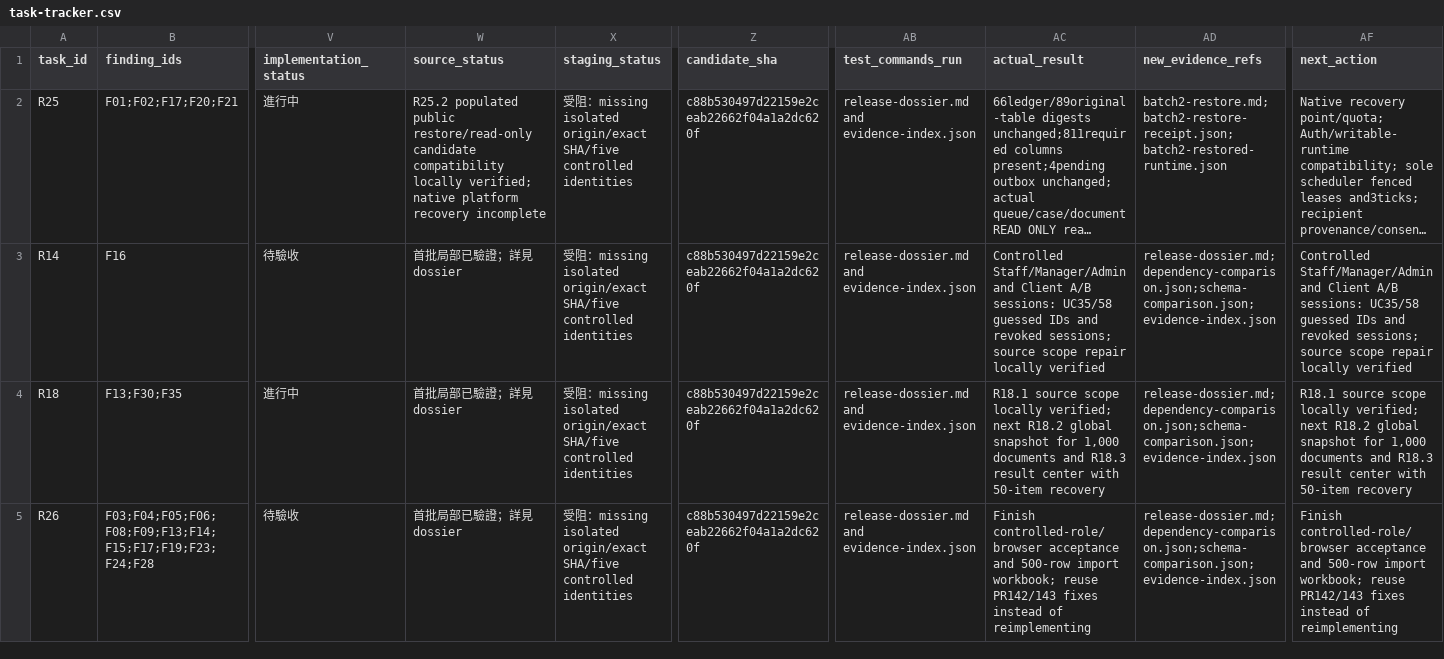
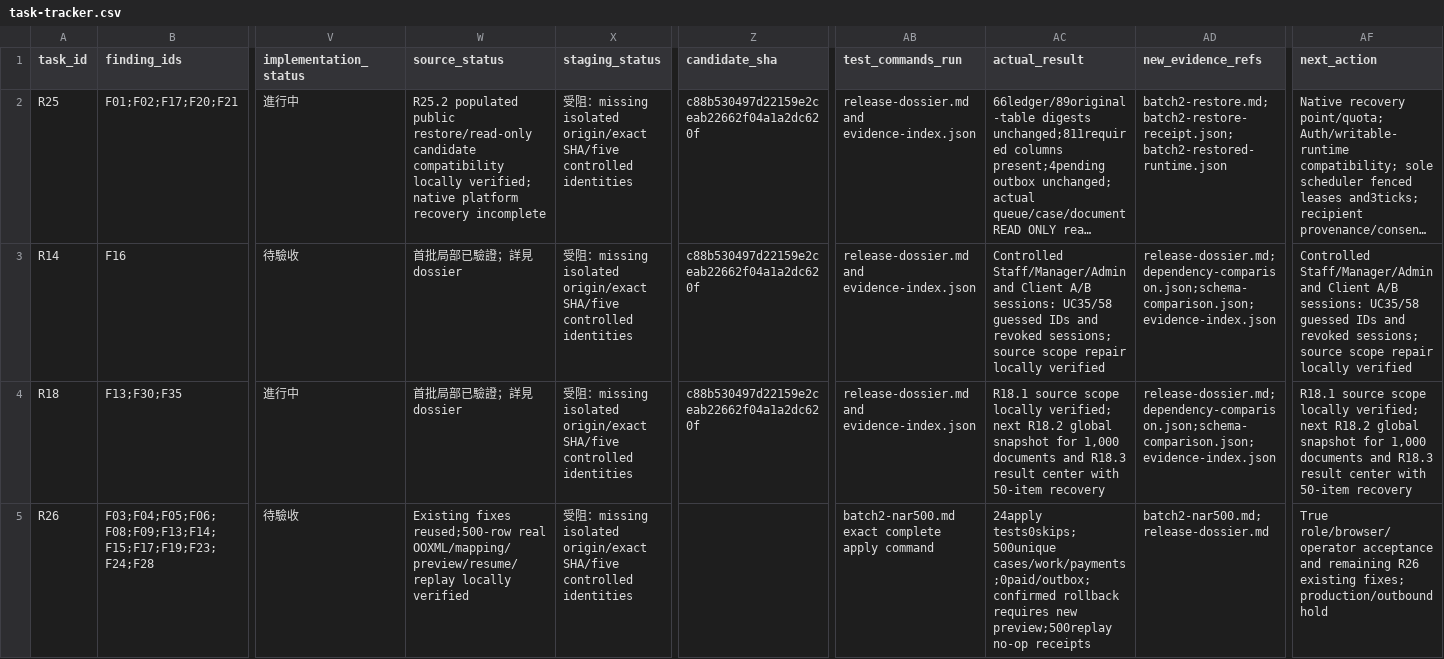
Before and after one commit to YNWAforever/kossilon-hub, a CSV file: docs/audit-remediation/2026-10-12/task-tracker.csv, drawn as a sheet; only a part is shown, gaps mark what is left out; long unchanged cells end in …; the diff covers the shown part only; the diff names each change by its address in the sheet, - before the commit and + after, or states it on an @@ line.

```diff
--- a/docs/audit-remediation/2026-10-12/task-tracker.csv
+++ b/docs/audit-remediation/2026-10-12/task-tracker.csv
-W5 (source_status): 首批局部已驗證；詳見 dossier
+W5 (source_status): Existing fixes reused;500-row real OOXML/mapping/preview/resume/replay locally verified
-Z5 (candidate_sha): c88b530497d22159e2ceab22662f04a1a2dc620f
+Z5 (candidate_sha): (empty)
-AB5 (test_commands_run): release-dossier.md and evidence-index.json
+AB5 (test_commands_run): batch2-nar500.md exact complete apply command
-AC5 (actual_result): Finish controlled-role/browser acceptance and 500-row import workbook; reuse PR142/143 fixes instead of reimplementing
+AC5 (actual_result): 24apply tests0skips;500unique cases/work/payments;0paid/outbox;confirmed rollback requires new preview;500replay no-op receipts
-AD5 (new_evidence_refs): release-dossier.md;dependency-comparison.json;schema-comparison.json;evidence-index.json
+AD5 (new_evidence_refs): batch2-nar500.md;release-dossier.md
-AF5 (next_action): Finish controlled-role/browser acceptance and 500-row import workbook; reuse PR142/143 fixes instead of reimplementing
+AF5 (next_action): True role/browser/operator acceptance and remaining R26 existing fixes; production/outbound hold
```
Also changed, not shown: 15 edited cells elsewhere in this file, docs/audit-remediation/2026-10-12/user-case-execution.csv, 4 other files.
